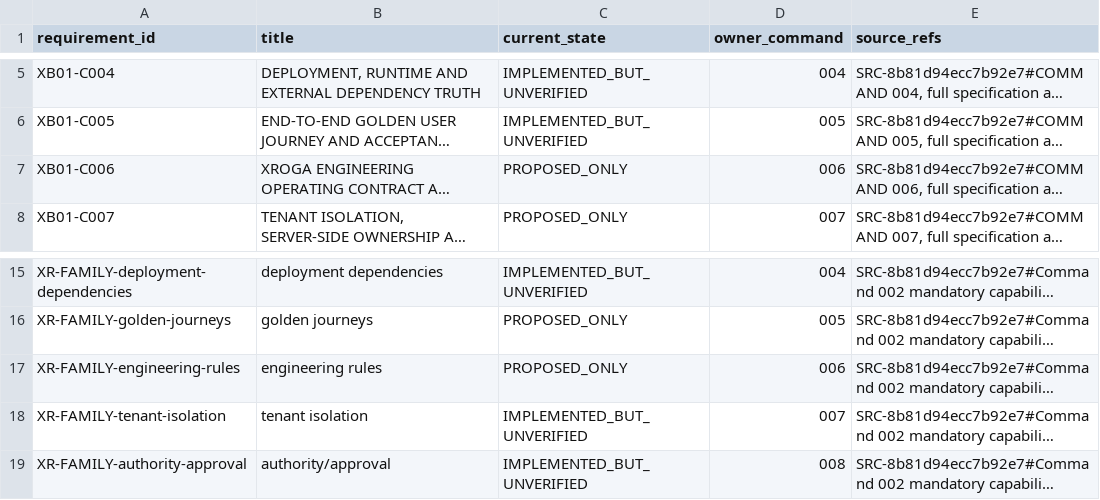
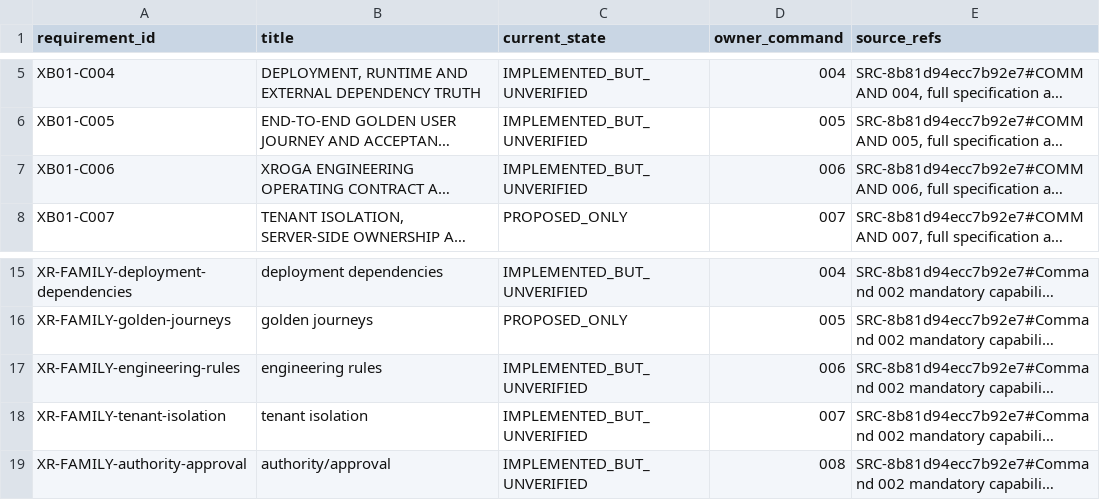
Before and after one commit to Xroga/xroga.com, a CSV file: docs/xroga/feature-coverage.csv, drawn as a sheet; only a part is shown, gaps mark what is left out; long unchanged cells end in …; the diff names each change by its address in the sheet, - before the commit and + after, or states it on an @@ line.

Commit message:
feat(batch-01): implement command 006 executable mission operating policy

```diff
--- a/docs/xroga/feature-coverage.csv
+++ b/docs/xroga/feature-coverage.csv
-C7 (current_state): PROPOSED_ONLY
+C7 (current_state): IMPLEMENTED_BUT_UNVERIFIED
-C17 (current_state): PROPOSED_ONLY
+C17 (current_state): IMPLEMENTED_BUT_UNVERIFIED
```
Also changed, not shown: 37 other files.
